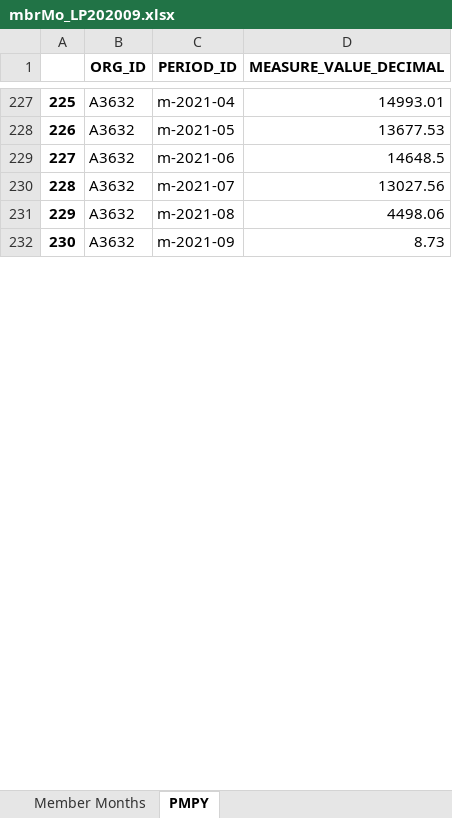
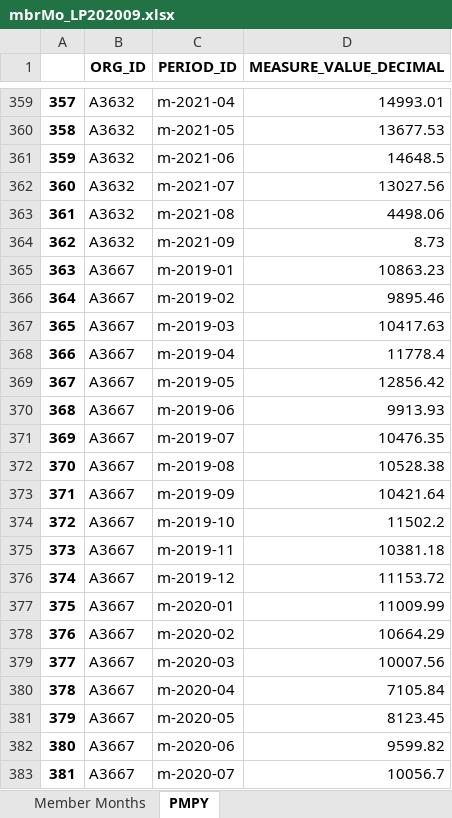
Before and after one commit to mikeoconnor-cj/pythonWrk, an Excel workbook: mbrMo_LP202009.xlsx, sheet PMPY, drawn as a sheet; only a part is shown, gaps mark what is left out; values as stored, in another font and other column widths than the file's, no borders; the diff covers the shown part only; the diff names each change by its address in the sheet, - before the commit and + after, or states it on an @@ line.

Commit message:
qa

```diff
--- a/mbrMo_LP202009.xlsx (sheet PMPY)
+++ b/mbrMo_LP202009.xlsx (sheet PMPY)
@@ column A renumbered from row 101 down @@
+row 365: 363 | A3667 | m-2019-01 | 10863.23
+row 366: 364 | A3667 | m-2019-02 | 9895.46
+row 367: 365 | A3667 | m-2019-03 | 10417.63
+row 368: 366 | A3667 | m-2019-04 | 11778.4
+row 369: 367 | A3667 | m-2019-05 | 12856.42
+row 370: 368 | A3667 | m-2019-06 | 9913.93
+row 371: 369 | A3667 | m-2019-07 | 10476.35
+row 372: 370 | A3667 | m-2019-08 | 10528.38
+row 373: 371 | A3667 | m-2019-09 | 10421.64
+row 374: 372 | A3667 | m-2019-10 | 11502.2
+row 375: 373 | A3667 | m-2019-11 | 10381.18
+row 376: 374 | A3667 | m-2019-12 | 11153.72
+row 377: 375 | A3667 | m-2020-01 | 11009.99
+row 378: 376 | A3667 | m-2020-02 | 10664.29
+row 379: 377 | A3667 | m-2020-03 | 10007.56
+row 380: 378 | A3667 | m-2020-04 | 7105.84
+row 381: 379 | A3667 | m-2020-05 | 8123.45
+row 382: 380 | A3667 | m-2020-06 | 9599.82
+row 383: 381 | A3667 | m-2020-07 | 10056.7
```
Also changed, not shown: 278 added rows elsewhere in this sheet, sheet Member Months.
